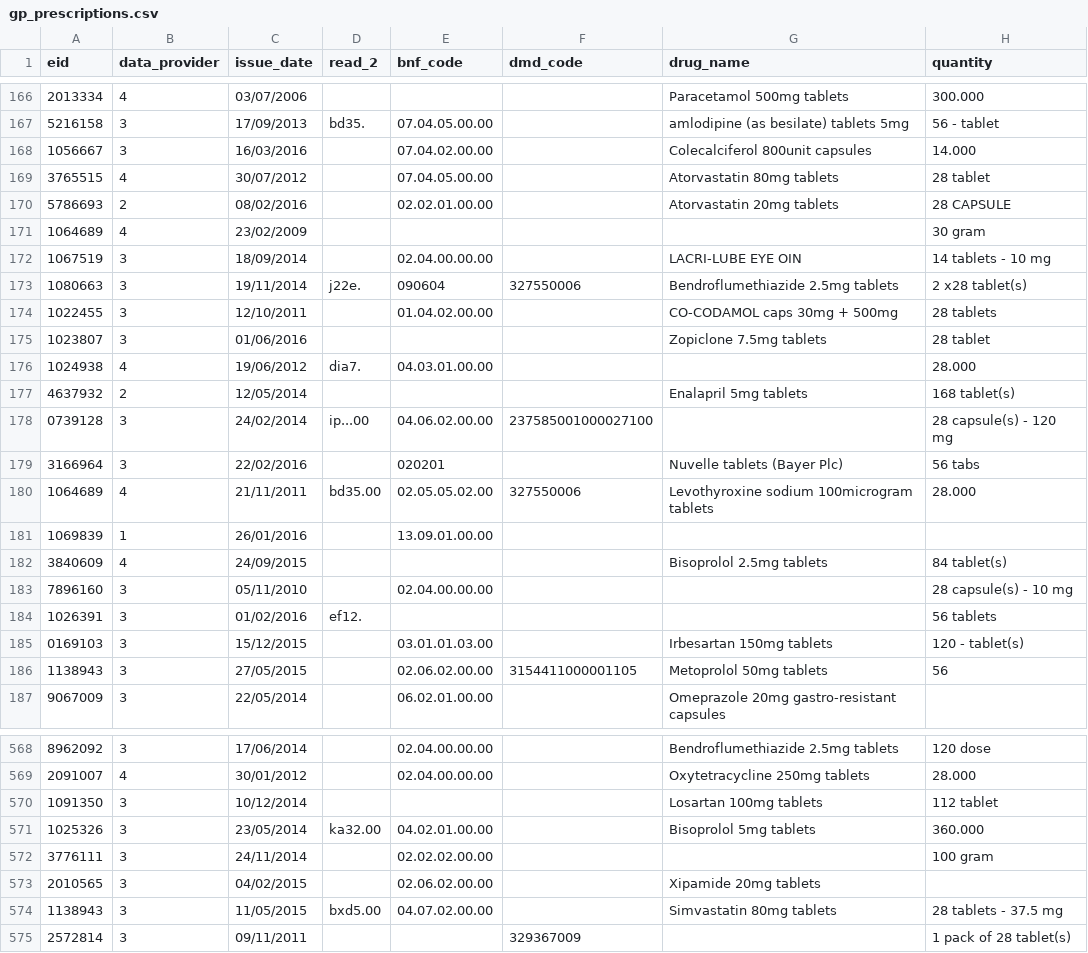
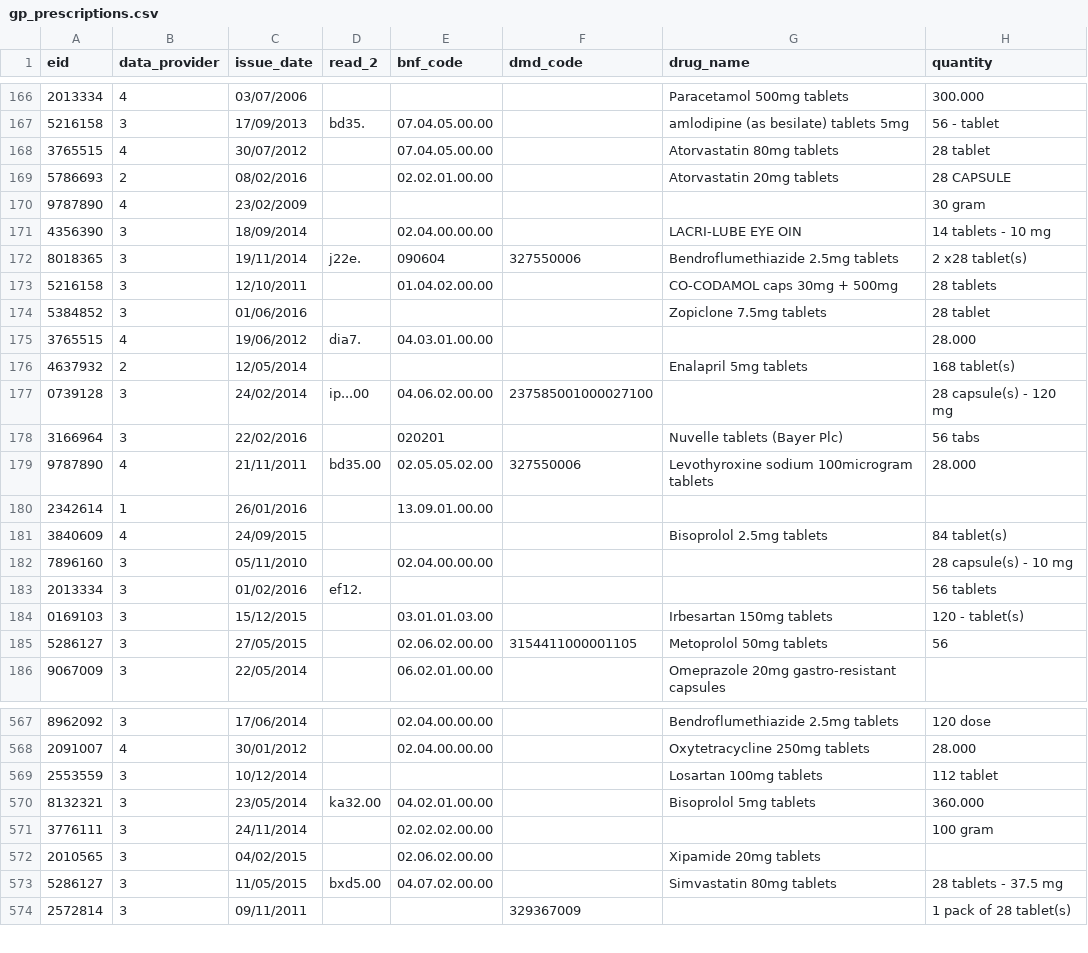
Before and after one commit to EHDEN/ETL-UK-Biobank, a CSV file: resources/synthetic_data/gp_prescriptions.csv, drawn as a sheet; only a part is shown, gaps mark what is left out; the diff covers the shown part only.

```diff
--- a/resources/synthetic_data/gp_prescriptions.csv
+++ b/resources/synthetic_data/gp_prescriptions.csv
@@ -167,11 +167,10 @@ eid,data_provider,issue_date,read_2,bnf_code,dmd_code,drug_name,quantity
 5216158,3,17/09/2013,bd35.,07.04.05.00.00,,amlodipine (as besilate) tablets 5mg,56 - tablet
-1056667,3,16/03/2016,,07.04.02.00.00,,Colecalciferol 800unit capsules,14.000
 3765515,4,30/07/2012,,07.04.05.00.00,,Atorvastatin 80mg tablets,28 tablet
 5786693,2,08/02/2016,,02.02.01.00.00,,Atorvastatin 20mg tablets,28 CAPSULE
-1064689,4,23/02/2009,,,,,30 gram
-1067519,3,18/09/2014,,02.04.00.00.00,,LACRI-LUBE EYE OIN,14 tablets - 10 mg
-1080663,3,19/11/2014,j22e.,090604,327550006,Bendroflumethiazide 2.5mg tablets,2 x28 tablet(s)
-1022455,3,12/10/2011,,01.04.02.00.00,,CO-CODAMOL caps 30mg + 500mg,28 tablets
-1023807,3,01/06/2016,,,,Zopiclone 7.5mg tablets,28 tablet
-1024938,4,19/06/2012,dia7.,04.03.01.00.00,,,28.000
+9787890,4,23/02/2009,,,,,30 gram
+4356390,3,18/09/2014,,02.04.00.00.00,,LACRI-LUBE EYE OIN,14 tablets - 10 mg
+8018365,3,19/11/2014,j22e.,090604,327550006,Bendroflumethiazide 2.5mg tablets,2 x28 tablet(s)
+5216158,3,12/10/2011,,01.04.02.00.00,,CO-CODAMOL caps 30mg + 500mg,28 tablets
+5384852,3,01/06/2016,,,,Zopiclone 7.5mg tablets,28 tablet
+3765515,4,19/06/2012,dia7.,04.03.01.00.00,,,28.000
 4637932,2,12/05/2014,,,,Enalapril 5mg tablets,168 tablet(s)
@@ -179,9 +178,9 @@ eid,data_provider,issue_date,read_2,bnf_code,dmd_code,drug_name,quantity
 3166964,3,22/02/2016,,020201,,Nuvelle tablets (Bayer Plc),56 tabs
-1064689,4,21/11/2011,bd35.00,02.05.05.02.00,327550006,Levothyroxine sodium 100microgram tablets,28.000
-1069839,1,26/01/2016,,13.09.01.00.00,,,
+9787890,4,21/11/2011,bd35.00,02.05.05.02.00,327550006,Levothyroxine sodium 100microgram tablets,28.000
+2342614,1,26/01/2016,,13.09.01.00.00,,,
 3840609,4,24/09/2015,,,,Bisoprolol 2.5mg tablets,84 tablet(s)
 7896160,3,05/11/2010,,02.04.00.00.00,,,28 capsule(s) - 10 mg
-1026391,3,01/02/2016,ef12.,,,,56 tablets
+2013334,3,01/02/2016,ef12.,,,,56 tablets
 0169103,3,15/12/2015,,03.01.01.03.00,,Irbesartan 150mg tablets,120 - tablet(s)
-1138943,3,27/05/2015,,02.06.02.00.00,3154411000001105,Metoprolol 50mg tablets,56
+5286127,3,27/05/2015,,02.06.02.00.00,3154411000001105,Metoprolol 50mg tablets,56
 9067009,3,22/05/2014,,06.02.01.00.00,,Omeprazole 20mg gastro-resistant capsules,
@@ -569,7 +568,7 @@ eid,data_provider,issue_date,read_2,bnf_code,dmd_code,drug_name,quantity
 2091007,4,30/01/2012,,02.04.00.00.00,,Oxytetracycline 250mg tablets,28.000
-1091350,3,10/12/2014,,,,Losartan 100mg tablets,112 tablet
-1025326,3,23/05/2014,ka32.00,04.02.01.00.00,,Bisoprolol 5mg tablets,360.000
+2553559,3,10/12/2014,,,,Losartan 100mg tablets,112 tablet
+8132321,3,23/05/2014,ka32.00,04.02.01.00.00,,Bisoprolol 5mg tablets,360.000
 3776111,3,24/11/2014,,02.02.02.00.00,,,100 gram
 2010565,3,04/02/2015,,02.06.02.00.00,,Xipamide 20mg tablets,
-1138943,3,11/05/2015,bxd5.00,04.07.02.00.00,,Simvastatin 80mg tablets,28 tablets - 37.5 mg
+5286127,3,11/05/2015,bxd5.00,04.07.02.00.00,,Simvastatin 80mg tablets,28 tablets - 37.5 mg
 2572814,3,09/11/2011,,,329367009,,1 pack of 28 tablet(s)
```
Also changed, not shown: 152 edited cells elsewhere in this file, resources/synthetic_data/baseline.csv, 3 other files.
